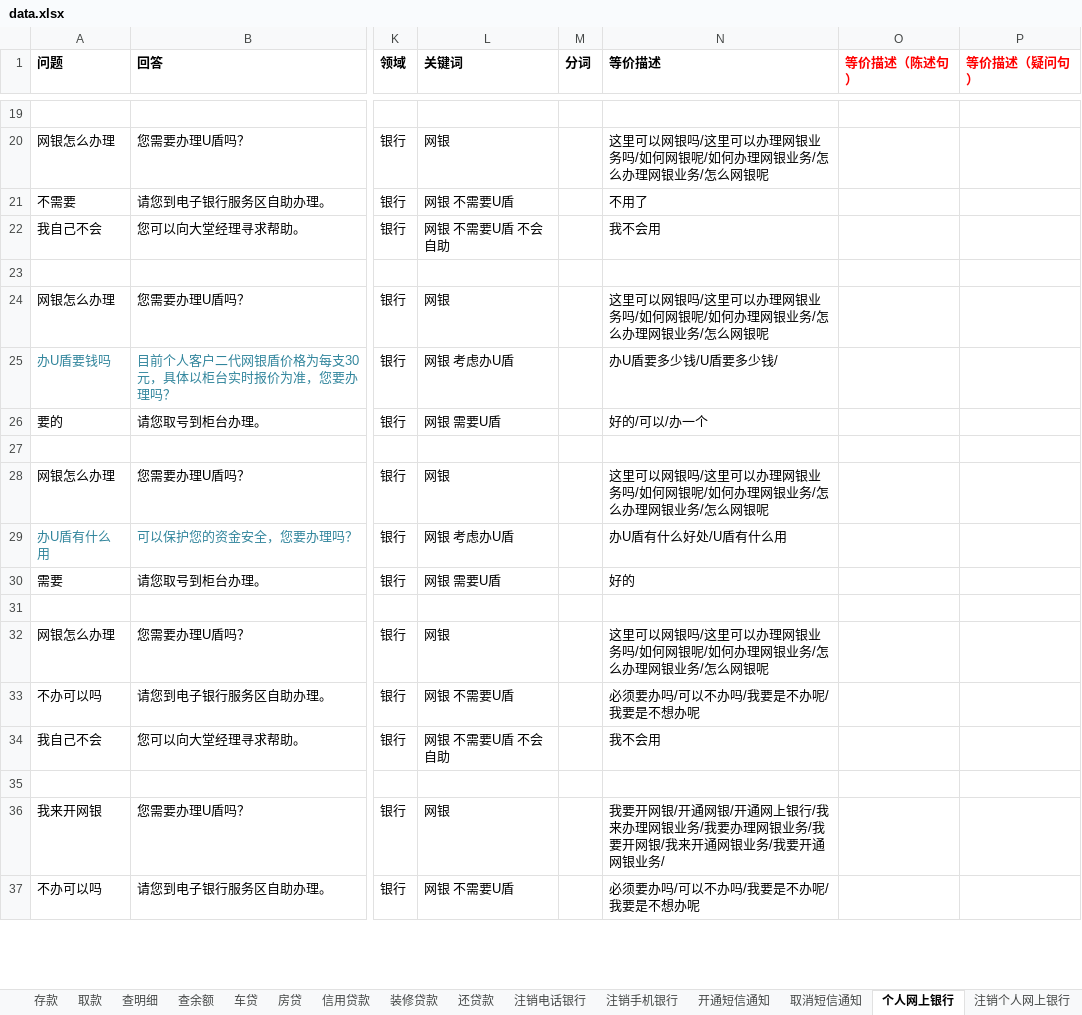
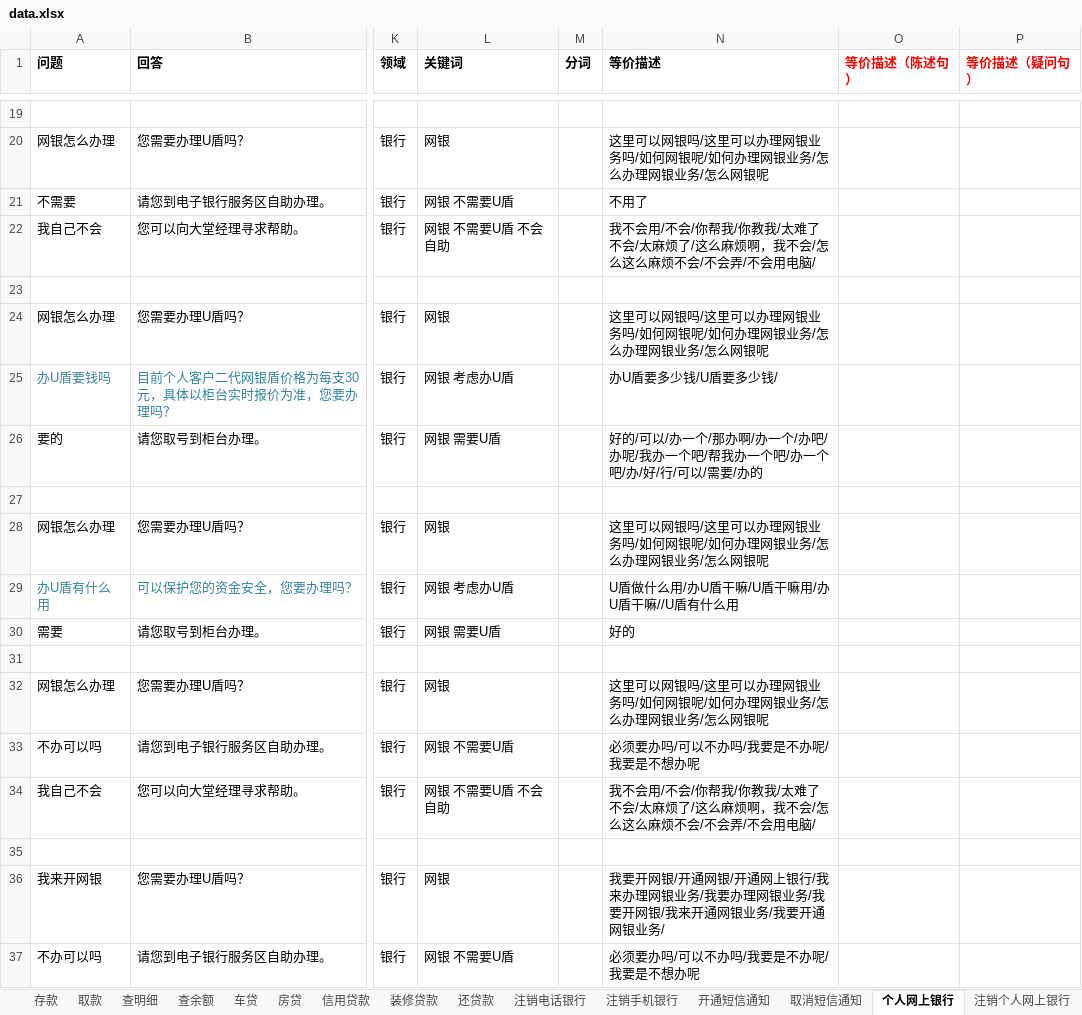
Before and after one commit to zhengxin2016/mongodb, an Excel workbook: data.xlsx, sheet 个人网上银行, drawn as a sheet; only a part is shown, gaps mark what is left out; values as stored, in another font and other column widths than the file's, no borders; the diff covers the shown part only; the diff names each change by its address in the sheet, - before the commit and + after, or states it on an @@ line.

```diff
--- a/data.xlsx (sheet 个人网上银行)
+++ b/data.xlsx (sheet 个人网上银行)
-N22 (等价描述): 我不会用
+N22 (等价描述): 我不会用/不会/你帮我/你教我/太难了不会/太麻烦了/这么麻烦啊，我不会/怎么这么麻烦不会/不会弄/不会用电脑/
-N26 (等价描述): 好的/可以/办一个
+N26 (等价描述): 好的/可以/办一个/那办啊/办一个/办吧/办呢/我办一个吧/帮我办一个吧/办一个吧/办/好/行/可以/需要/办的
-N29 (等价描述): 办U盾有什么好处/U盾有什么用
+N29 (等价描述): U盾做什么用/办U盾干嘛/U盾干嘛用/办U盾干嘛//U盾有什么用
-N34 (等价描述): 我不会用
+N34 (等价描述): 我不会用/不会/你帮我/你教我/太难了不会/太麻烦了/这么麻烦啊，我不会/怎么这么麻烦不会/不会弄/不会用电脑/
```
Also changed, not shown: 9 edited cells elsewhere in this sheet, sheet 注销信用卡, sheet sheet, sheet 开通手机银行, sheet 车贷, sheet 取款, sheet 注销手机银行, 3 more sheets, other sheet tabs, formulas that keep their value, 4 other files.
